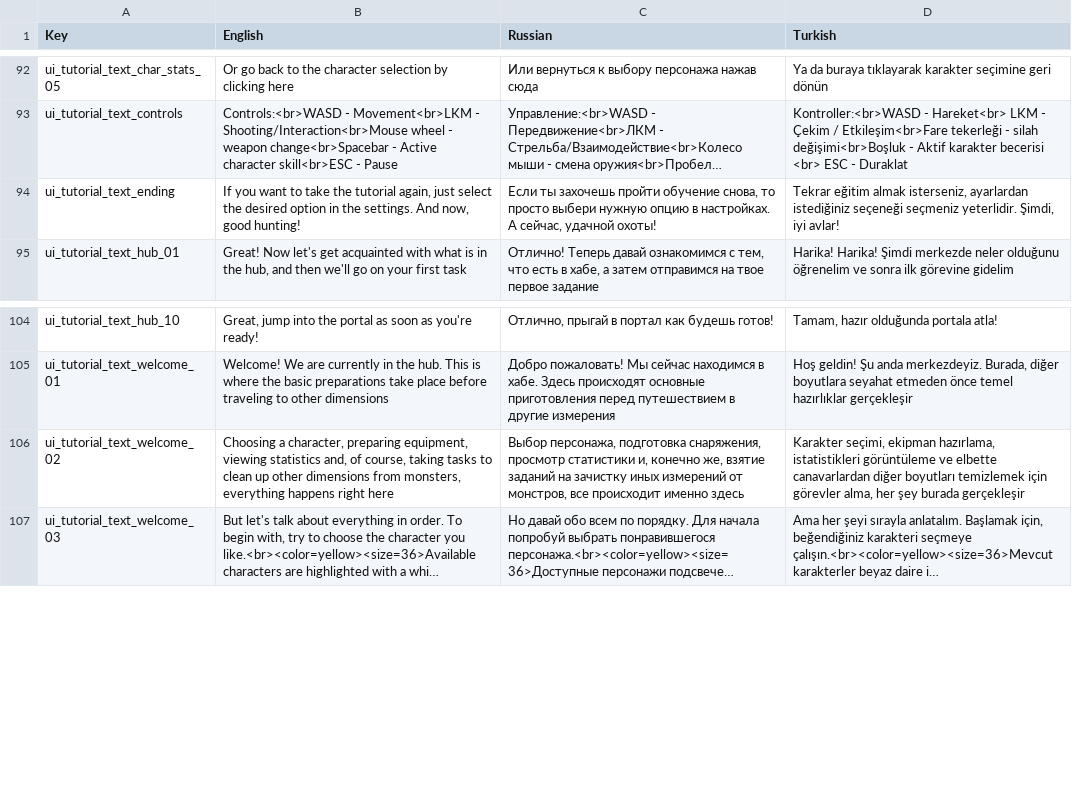
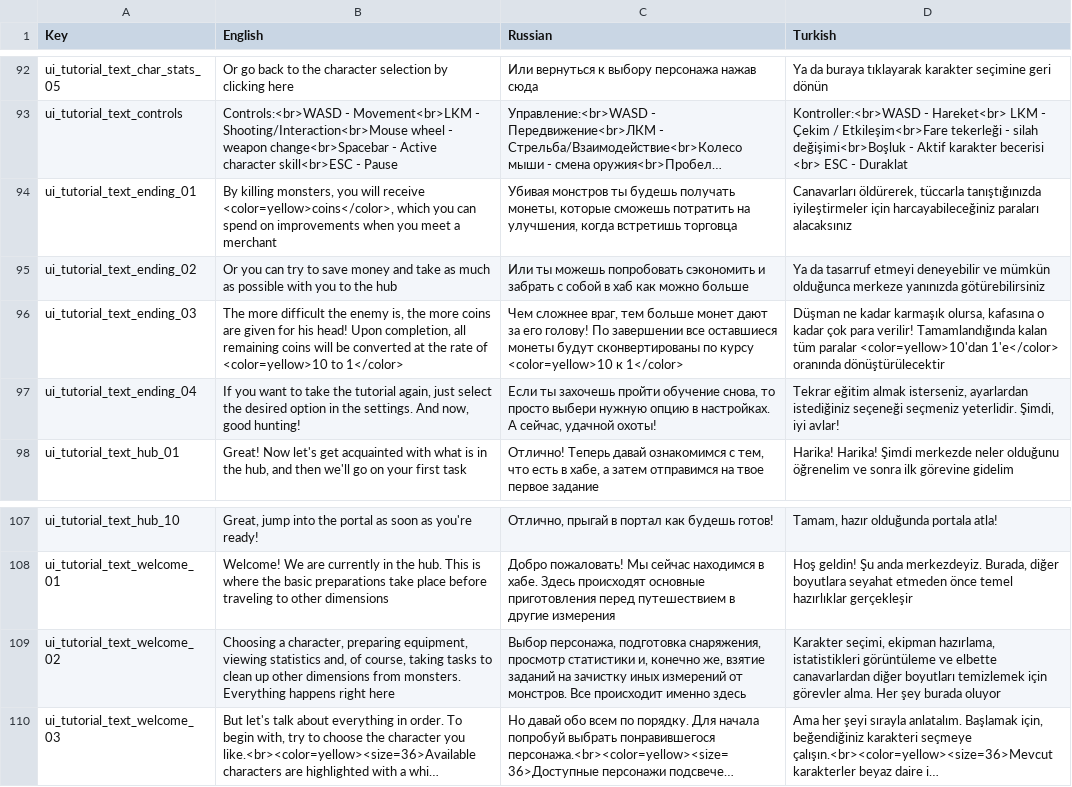
Before and after one commit to AshBlake24/Space-Marines, a CSV file: Assets/Resources/Localization/Localization.csv, drawn as a sheet; only a part is shown, gaps mark what is left out; long unchanged cells end in …; addresses are those after the commit; the diff names each change by its address in the sheet, - before the commit and + after, or states it on an @@ line.

Commit message:
Extend ending tutorials

```diff
--- a/Assets/Resources/Localization/Localization.csv
+++ b/Assets/Resources/Localization/Localization.csv
+row 94: ui_tutorial_text_ending_01 | By killing monsters, you will receive <color=yellow>coins</color>, which you can spend on improvements when you meet a merchant | Убивая монстров ты будешь получать монеты, которые сможешь потратить на улучшения, когда встретишь торговца | Canavarları öldürerek, tüccarla tanıştığınızda iyileştirmeler için harcayabileceğiniz paraları alacaksınız
+row 95: ui_tutorial_text_ending_02 | Or you can try to save money and take as much as possible with you to the hub | Или ты можешь попробовать сэкономить и забрать с собой в хаб как можно больше | Ya da tasarruf etmeyi deneyebilir ve mümkün olduğunca merkeze yanınızda götürebilirsiniz
+row 96: ui_tutorial_text_ending_03 | The more difficult the enemy is, the more coins are given for his head! Upon completion, all remaining coins will be converted at the rate of <color=yellow>10 to 1</color> | Чем сложнее враг, тем больше монет дают за его голову! По завершении все оставшиеся монеты будут сконвертированы по курсу <color=yellow>10 к 1</color> | Düşman ne kadar karmaşık olursa, kafasına o kadar çok para verilir! Tamamlandığında kalan tüm paralar <color=yellow>10'dan 1'e</color> oranında dönüştürülecektir
-A97 (Key): ui_tutorial_text_ending
+A97 (Key): ui_tutorial_text_ending_04
-B109 (English): …dimensions from monsters, everything happens right…
+B109 (English): …dimensions from monsters. Everything happens right…
-C109 (Russian): …измерений от монстров, все происходит именно…
+C109 (Russian): …измерений от монстров. Все происходит именно…
-D109 (Turkish): …için görevler alma, her şey burada gerçekleşir
+D109 (Turkish): …için görevler alma. Her şey burada oluyor
```
Also changed, not shown: 15 other files.
